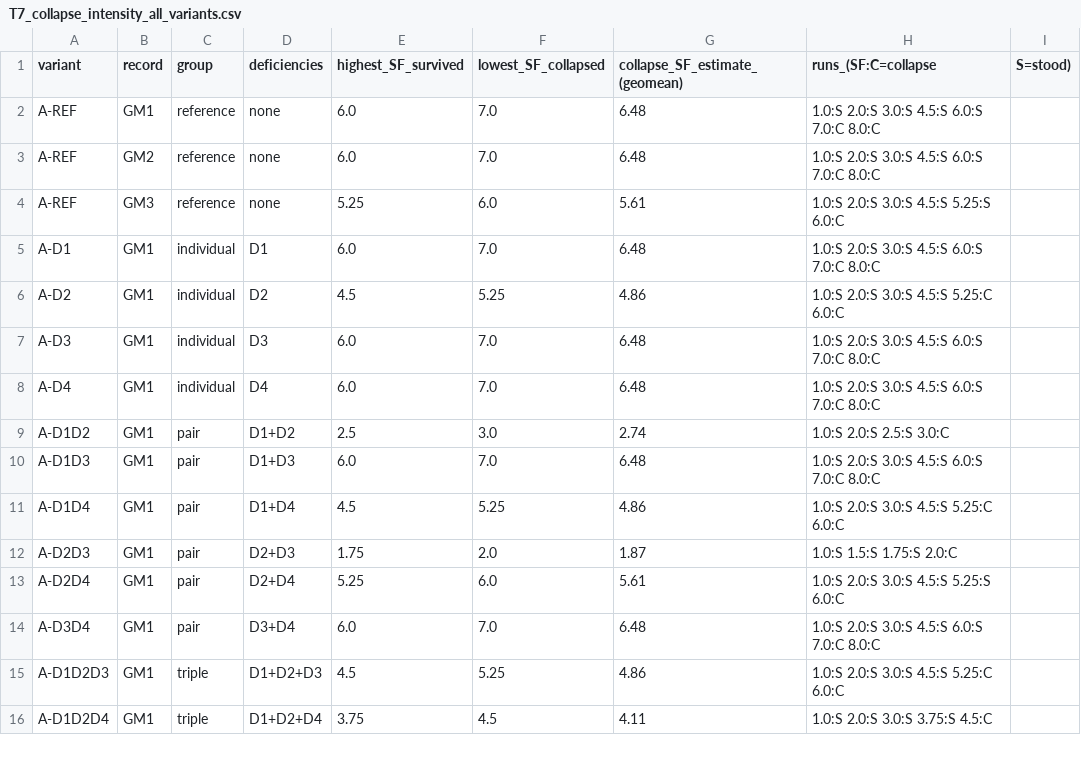
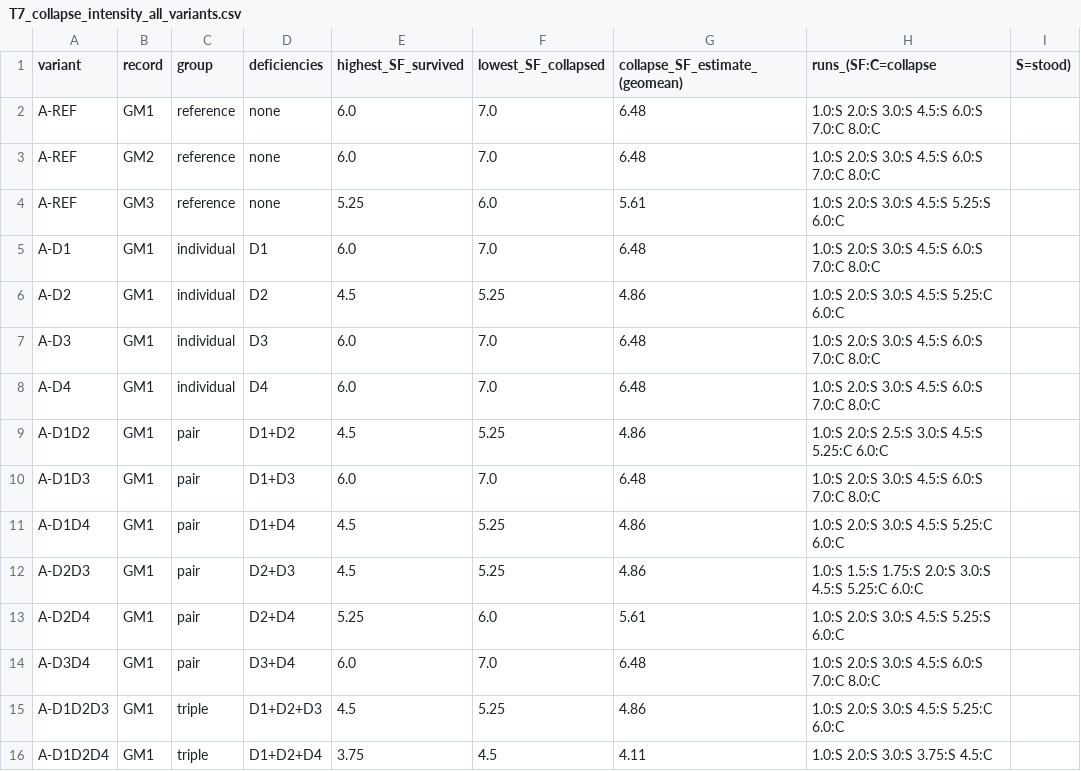
Before and after one commit to JadMarhaba/aug3test, a CSV file: phase2_opensees_2.0/results/summary/T7_collapse_intensity_all_variants.csv, drawn as a sheet; only a part is shown.

```diff
--- a/phase2_opensees_2.0/results/summary/T7_collapse_intensity_all_variants.csv
+++ b/phase2_opensees_2.0/results/summary/T7_collapse_intensity_all_variants.csv
@@ -8,6 +8,6 @@ A-D3,GM1,individual,D3,6.0,7.0,6.48,1.0:S 2.0:S 3.0:S 4.5:S 6.0:S 7.0:C 8.0:C
 A-D4,GM1,individual,D4,6.0,7.0,6.48,1.0:S 2.0:S 3.0:S 4.5:S 6.0:S 7.0:C 8.0:C
-A-D1D2,GM1,pair,D1+D2,2.5,3.0,2.74,1.0:S 2.0:S 2.5:S 3.0:C
+A-D1D2,GM1,pair,D1+D2,4.5,5.25,4.86,1.0:S 2.0:S 2.5:S 3.0:S 4.5:S 5.25:C 6.0:C
 A-D1D3,GM1,pair,D1+D3,6.0,7.0,6.48,1.0:S 2.0:S 3.0:S 4.5:S 6.0:S 7.0:C 8.0:C
 A-D1D4,GM1,pair,D1+D4,4.5,5.25,4.86,1.0:S 2.0:S 3.0:S 4.5:S 5.25:C 6.0:C
-A-D2D3,GM1,pair,D2+D3,1.75,2.0,1.87,1.0:S 1.5:S 1.75:S 2.0:C
+A-D2D3,GM1,pair,D2+D3,4.5,5.25,4.86,1.0:S 1.5:S 1.75:S 2.0:S 3.0:S 4.5:S 5.25:C 6.0:C
 A-D2D4,GM1,pair,D2+D4,5.25,6.0,5.61,1.0:S 2.0:S 3.0:S 4.5:S 5.25:S 6.0:C
```
Also changed, not shown: phase2_opensees_2.0/results/summary/T4_ida_collapse_intensity.csv, phase2_opensees_2.0/results/summary/T8_factorial_effects_logSFcollapse_A.csv, 10 other files.
